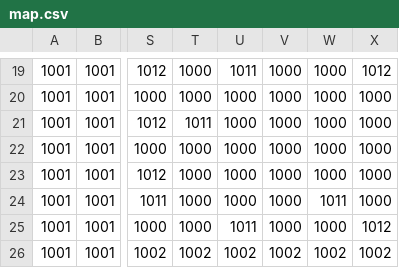
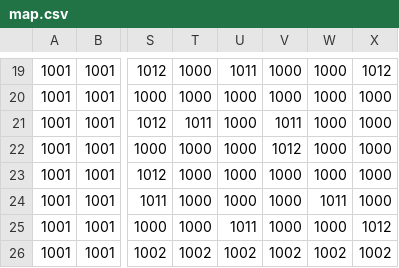
Before and after one commit to fogelt/Jumper, a CSV file: map.csv, drawn as a sheet; only a part is shown, gaps mark what is left out; the diff names each change by its address in the sheet, - before the commit and + after, or states it on an @@ line.

```diff
--- a/map.csv
+++ b/map.csv
-V21: 1000
+V21: 1011
-V22: 1000
+V22: 1012
```
Also changed, not shown: 10 other files.
